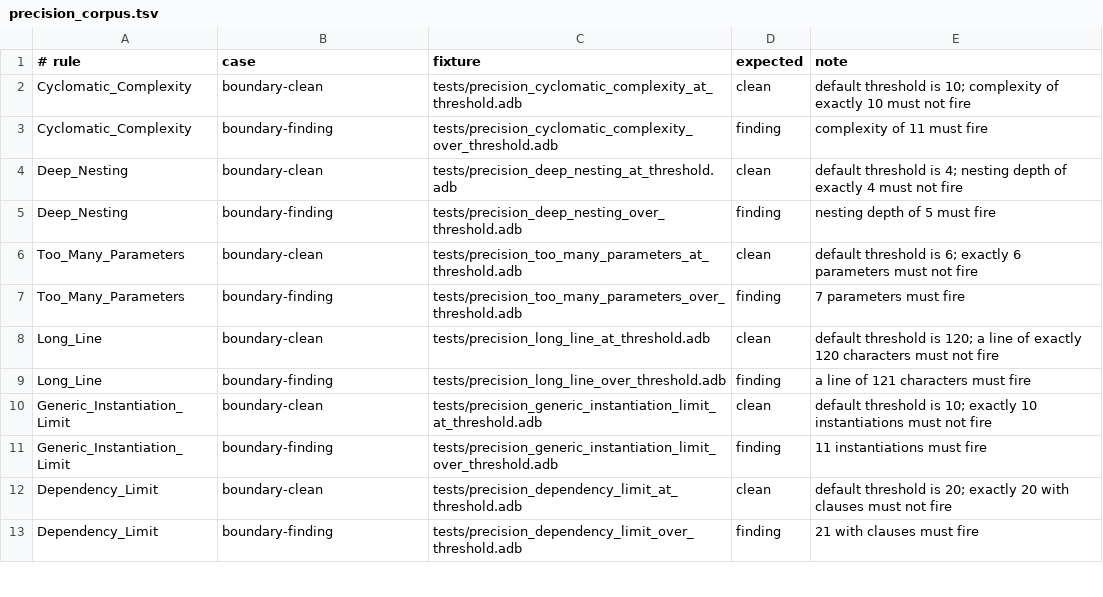
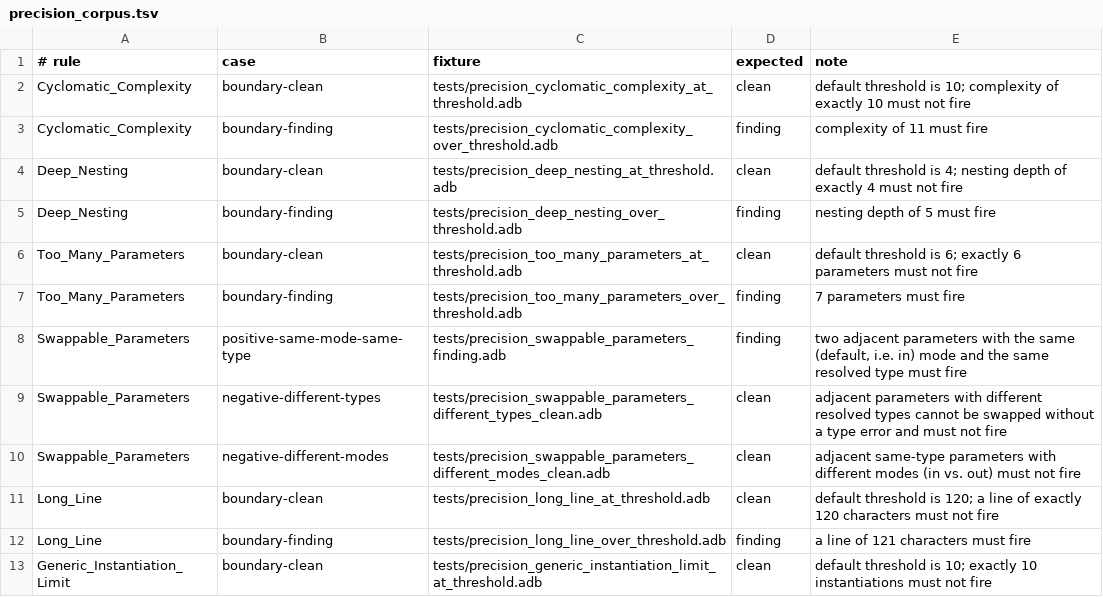
Before and after one commit to mmartign/AdaLang_Analyzer, a TSV file: quality/precision_corpus.tsv, drawn as a sheet; only a part is shown; the shorter side is filled out with more unchanged rows.

```diff
--- a/quality/precision_corpus.tsv
+++ b/quality/precision_corpus.tsv
@@ -7,2 +7,5 @@ Too_Many_Parameters	boundary-clean	tests/precision_too_many_parameters_at_thresh
 Too_Many_Parameters	boundary-finding	tests/precision_too_many_parameters_over_threshold.adb	finding	7 parameters must fire
+Swappable_Parameters	positive-same-mode-same-type	tests/precision_swappable_parameters_finding.adb	finding	two adjacent parameters with the same (default, i.e. in) mode and the same resolved type must fire
+Swappable_Parameters	negative-different-types	tests/precision_swappable_parameters_different_types_clean.adb	clean	adjacent parameters with different resolved types cannot be swapped without a type error and must not fire
+Swappable_Parameters	negative-different-modes	tests/precision_swappable_parameters_different_modes_clean.adb	clean	adjacent same-type parameters with different modes (in vs. out) must not fire
 Long_Line	boundary-clean	tests/precision_long_line_at_threshold.adb	clean	default threshold is 120; a line of exactly 120 characters must not fire
```
Also changed, not shown: quality/release_metrics.csv, 9 other files.
